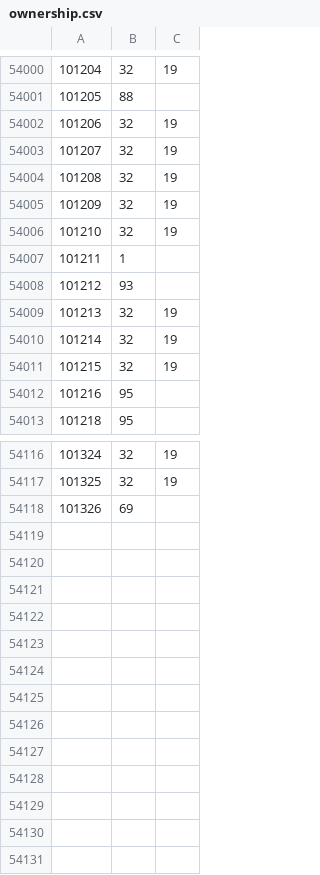
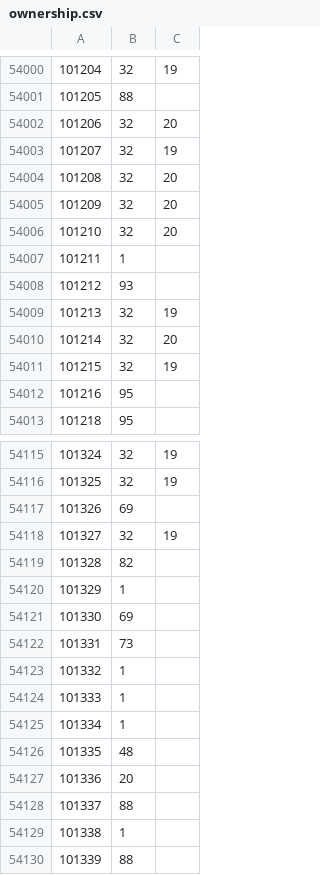
Before and after one commit to rolandteam-dev/claude-code-projects, a CSV file: battr-logs/state/ownership.csv, drawn as a sheet; only a part is shown, gaps mark what is left out; the diff covers the shown part only.

```diff
--- a/battr-logs/state/ownership.csv
+++ b/battr-logs/state/ownership.csv
@@ -54001,7 +54001,7 @@
 101205,88,
-101206,32,19
+101206,32,20
 101207,32,19
-101208,32,19
-101209,32,19
-101210,32,19
+101208,32,20
+101209,32,20
+101210,32,20
 101211,1,
@@ -54009,3 +54009,3 @@
 101213,32,19
-101214,32,19
+101214,32,20
 101215,32,19
@@ -54118 +54117,14 @@
 101326,69,
+101327,32,19
+101328,82,
+101329,1,
+101330,69,
+101331,73,
+101332,1,
+101333,1,
+101334,1,
+101335,48,
+101336,20,
+101337,88,
+101338,1,
+101339,88,
```
Also changed, not shown: 1 removed row and 44 edited cells elsewhere in this file, battr-logs/comparison.csv, battr-logs/state/stages.csv, 2 other files.
